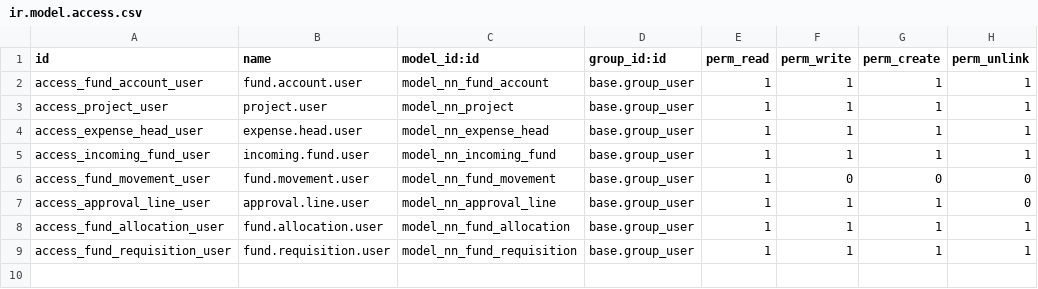
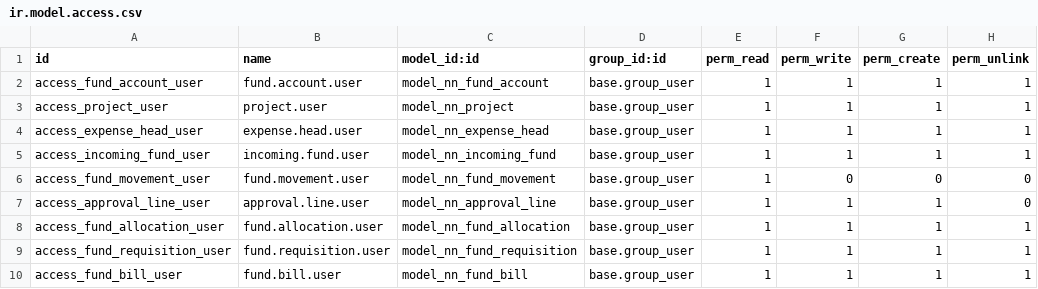
Before and after one commit to SuparnaAishee/Odoo-Fund-Management-Module-, a CSV file: addons/nn_fund_management/security/ir.model.access.csv, drawn as a sheet; the diff names each change by its address in the sheet, - before the commit and + after, or states it on an @@ line.

Commit message:
Phase 6: bill control (partial spend, over-bill guard, reversal)

```diff
--- a/addons/nn_fund_management/security/ir.model.access.csv
+++ b/addons/nn_fund_management/security/ir.model.access.csv
+row 10: access_fund_bill_user | fund.bill.user | model_nn_fund_bill | base.group_user | 1 | 1 | 1 | 1
```
Also changed, not shown: 8 other files.
